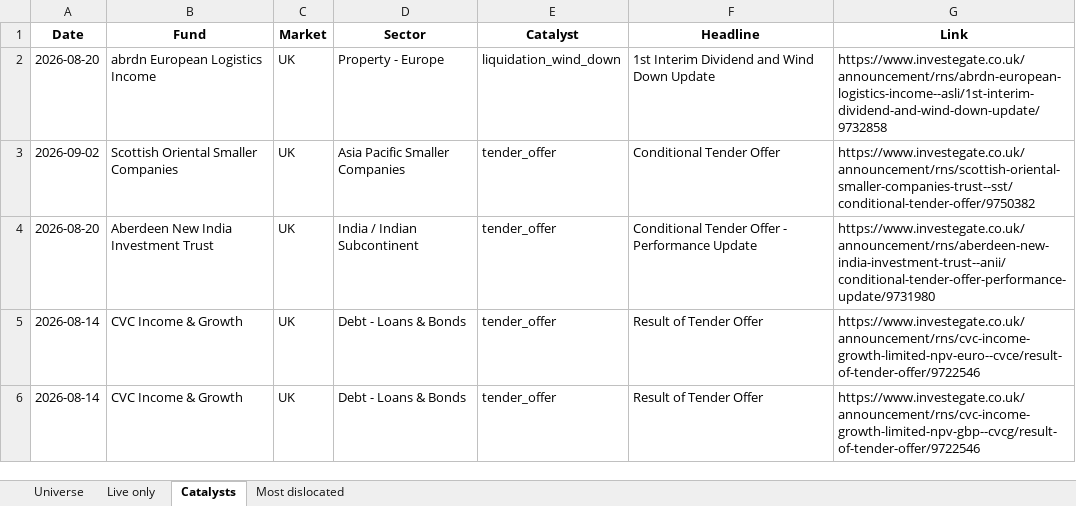
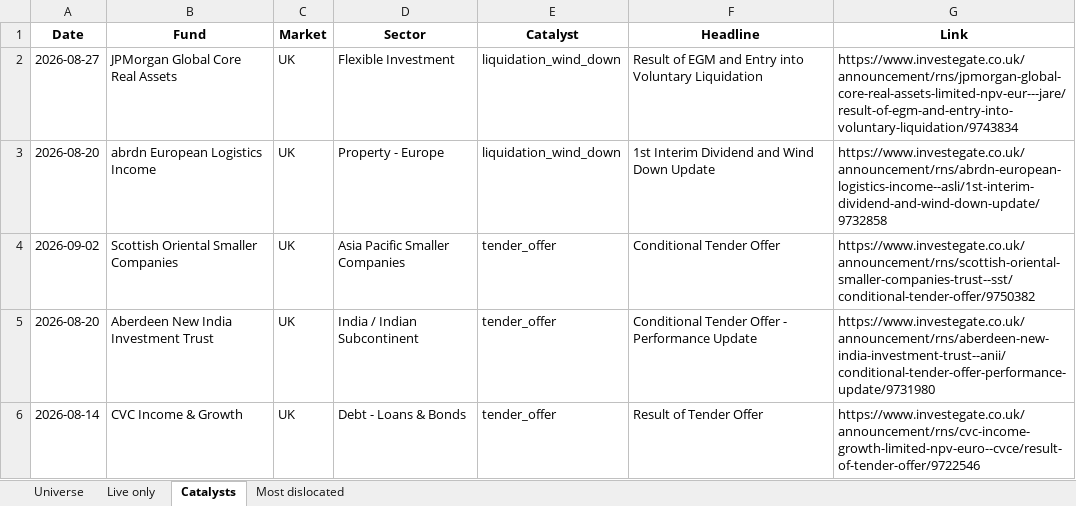
Before and after one commit to hdcapital/cef-research, an Excel workbook: outputs/live/cef_universe_2026-09-03.xlsx, sheet Catalysts, drawn as a sheet; only a part is shown; the shorter side is filled out with more unchanged rows; values as stored, in another font and other column widths than the file's, no borders; the diff names each change by its address in the sheet, - before the commit and + after, or states it on an @@ line.

```diff
--- a/outputs/live/cef_universe_2026-09-03.xlsx (sheet Catalysts)
+++ b/outputs/live/cef_universe_2026-09-03.xlsx (sheet Catalysts)
+row 2: 2026-08-27 | JPMorgan Global Core Real Assets | UK | Flexible Investment | liquidation_wind_down | Result of EGM and Entry into Voluntary Liquidation | https://www.investegate.co.uk/announcement/rns/jpmorgan-global-core-real-assets-limited-npv-eur---jare/result-of-egm-and-entry-into-voluntary-liquidation/9743834
```
Also changed, not shown: sheet Universe, sheet Live only, sheet Most dislocated, 12 other files.
